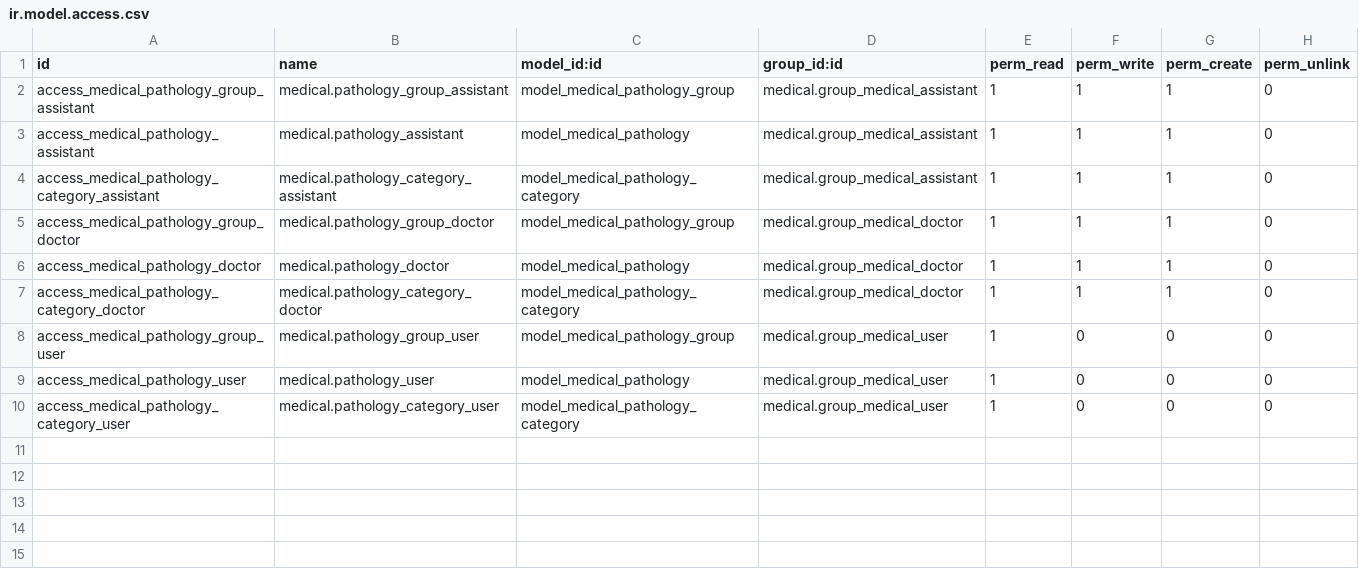
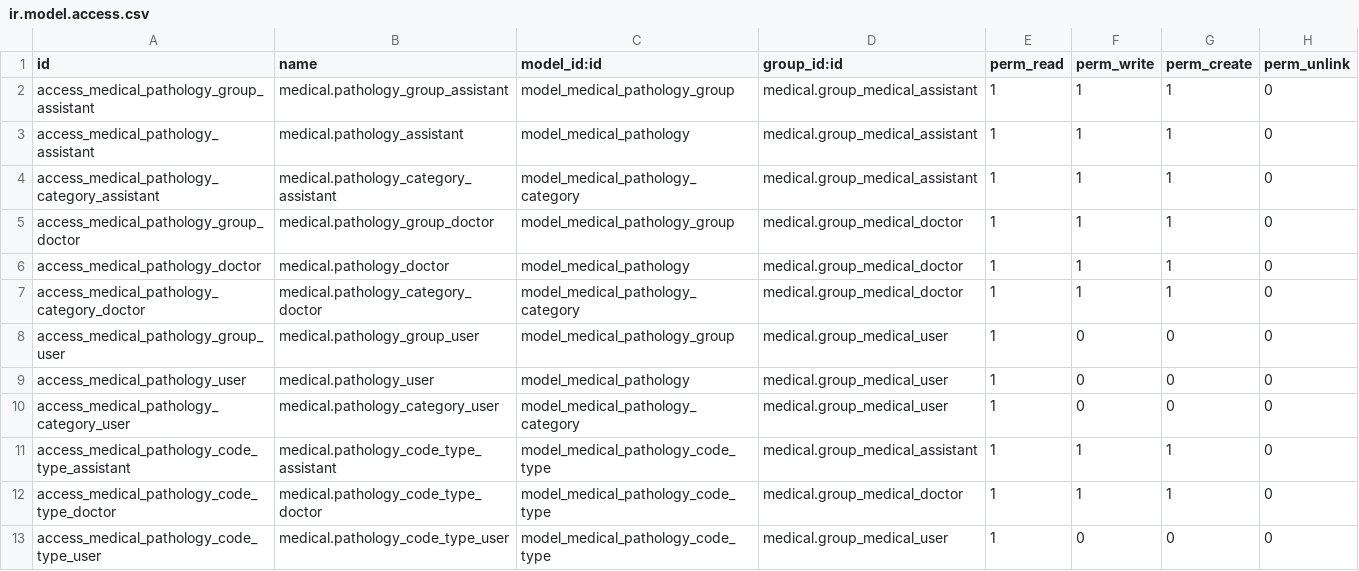
Before and after one commit to OCA/vertical-medical, a CSV file: medical_pathology/security/ir.model.access.csv, drawn as a sheet.

Commit message:
[ADD] medical_pathology: Add code types and definitions * Add model to distinguish difference between pathology code types * Include code type as part of unique SQL constraint for further isolation

```diff
--- a/medical_pathology/security/ir.model.access.csv
+++ b/medical_pathology/security/ir.model.access.csv
@@ -10 +10,4 @@ access_medical_pathology_user,medical.pathology_user,model_medical_pathology,med
 access_medical_pathology_category_user,medical.pathology_category_user,model_medical_pathology_category,medical.group_medical_user,1,0,0,0
+access_medical_pathology_code_type_assistant,medical.pathology_code_type_assistant,model_medical_pathology_code_type,medical.group_medical_assistant,1,1,1,0
+access_medical_pathology_code_type_doctor,medical.pathology_code_type_doctor,model_medical_pathology_code_type,medical.group_medical_doctor,1,1,1,0
+access_medical_pathology_code_type_user,medical.pathology_code_type_user,model_medical_pathology_code_type,medical.group_medical_user,1,0,0,0
```
Also changed, not shown: 7 other files.
